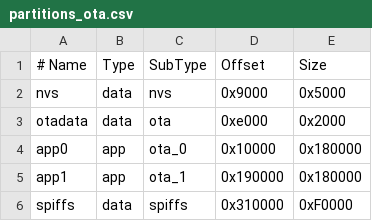
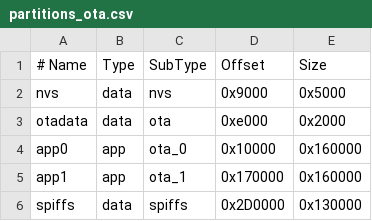
Before and after one commit to ekoeryanto/ada-z, a CSV file: partitions_ota.csv, drawn as a sheet.

```diff
--- a/partitions_ota.csv
+++ b/partitions_ota.csv
@@ -3,4 +3,4 @@ nvs,      data, nvs,     0x9000,  0x5000
 otadata,  data, ota,     0xe000,  0x2000
-app0,     app,  ota_0,   0x10000, 0x180000
-app1,     app,  ota_1,   0x190000,0x180000
-spiffs,   data, spiffs,  0x310000,0xF0000
+app0,     app,  ota_0,   0x10000, 0x160000
+app1,     app,  ota_1,   0x170000,0x160000
+spiffs,   data, spiffs,  0x2D0000,0x130000
```
Also changed, not shown: 9 other files.
